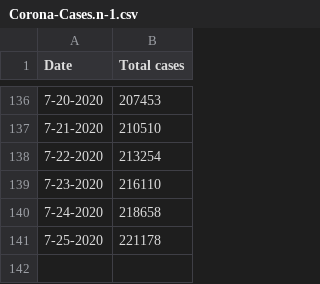
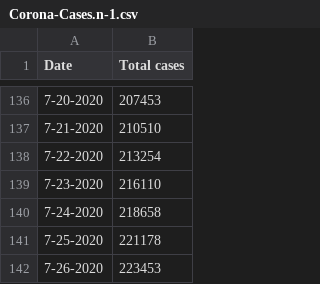
Before and after one commit to tanzimtaher/Modeling-Covid-19-Cumulative-Case-Growth-in-Bangladesh-with-Logistic-Regression, a CSV file: Corona-Cases.n-1.csv, drawn as a sheet; only a part is shown, gaps mark what is left out; the diff names each change by its address in the sheet, - before the commit and + after, or states it on an @@ line.

```diff
--- a/Corona-Cases.n-1.csv
+++ b/Corona-Cases.n-1.csv
+row 142: 7-26-2020 | 223453
```
Also changed, not shown: 3 other files.
